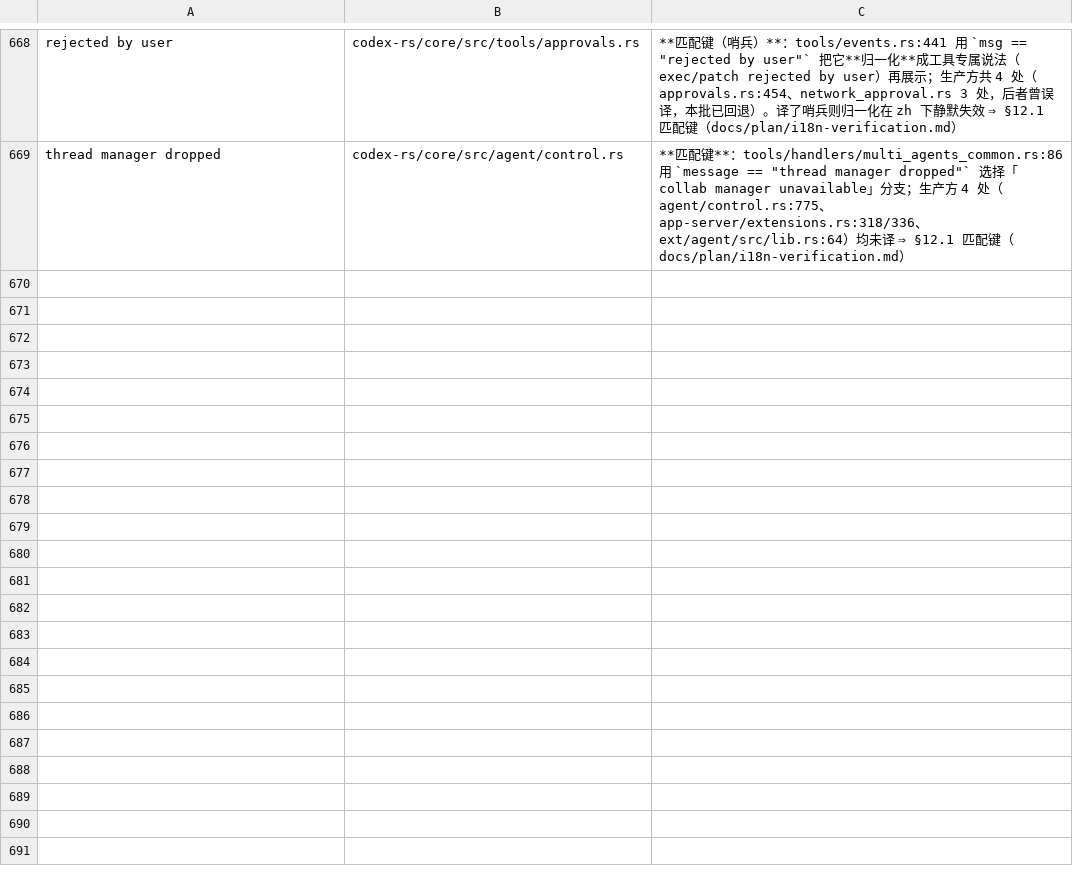
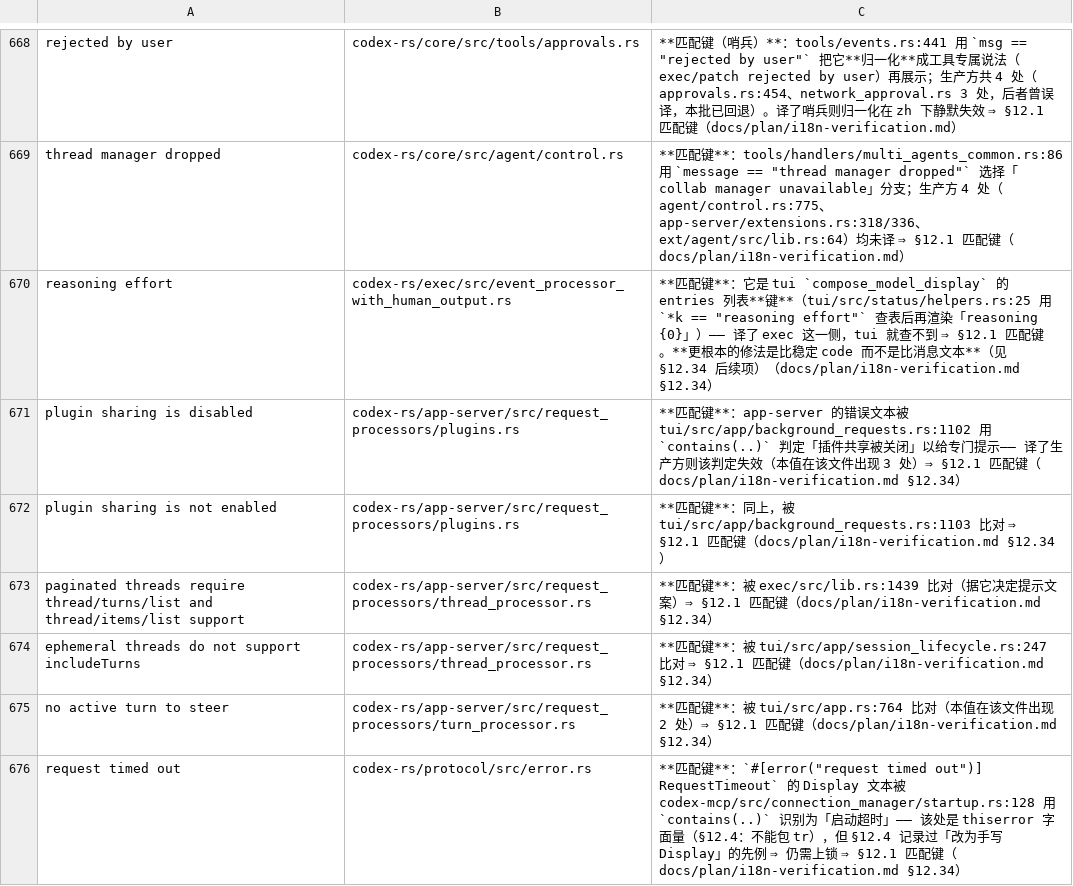
Before and after one commit to clearnature/codex, a TSV file: codex-rs/i18n/not-translated-unwrapped.tsv, drawn as a sheet; only a part is shown, gaps mark what is left out; the diff names each change by its address in the sheet, - before the commit and + after, or states it on an @@ line.

Commit message:
i18n: make the match-key audit a --traps flag and lock the repo-wide producers
scripts/i18n_todo.py --traps lists values that some code compares against
(internal:match) while their producers are still untranslated candidates,
printing the producer, the value and the comparison site. It found 10 such
producers outside core (exec, app-server, protocol): a lookup key
('reasoning effort'), TUI-side contains() checks on app-server error text and
the protocol's 'request timed out' matched by the MCP startup path. All are now
registered by value, so no later batch can translate a producer and silently
disable the comparison.

```diff
--- a/codex-rs/i18n/not-translated-unwrapped.tsv
+++ b/codex-rs/i18n/not-translated-unwrapped.tsv
+row 670: reasoning effort | codex-rs/exec/src/event_processor_with_human_output.rs | **匹配键**：它是 tui `compose_model_display` 的 entries 列表**键**（tui/src/status/helpers.rs:25 用 `*k == "reasoning effort"` 查表后再渲染「reasoning {0}」）—— 译了 exec 这一侧，tui 就查不到 ⇒ §12.1 匹配键。**更根本的修法是比稳定 code 而不是比消息文本**（见 §12.34 后续项）（docs/plan/i18n-verification.md §12.34）
+row 671: plugin sharing is disabled | codex-rs/app-server/src/request_processors/plugins.rs | **匹配键**：app-server 的错误文本被 tui/src/app/background_requests.rs:1102 用 `contains(..)` 判定「插件共享被关闭」以给专门提示—— 译了生产方则该判定失效（本值在该文件出现 3 处）⇒ §12.1 匹配键（docs/plan/i18n-verification.md §12.34）
+row 672: plugin sharing is not enabled | codex-rs/app-server/src/request_processors/plugins.rs | **匹配键**：同上，被 tui/src/app/background_requests.rs:1103 比对 ⇒ §12.1 匹配键（docs/plan/i18n-verification.md §12.34）
+row 673: paginated threads require thread/turns/list and thread/items/list support | codex-rs/app-server/src/request_processors/thread_processor.rs | **匹配键**：被 exec/src/lib.rs:1439 比对（据它决定提示文案）⇒ §12.1 匹配键（docs/plan/i18n-verification.md §12.34）
+row 674: ephemeral threads do not support includeTurns | codex-rs/app-server/src/request_processors/thread_processor.rs | **匹配键**：被 tui/src/app/session_lifecycle.rs:247 比对 ⇒ §12.1 匹配键（docs/plan/i18n-verification.md §12.34）
+row 675: no active turn to steer | codex-rs/app-server/src/request_processors/turn_processor.rs | **匹配键**：被 tui/src/app.rs:764 比对（本值在该文件出现 2 处）⇒ §12.1 匹配键（docs/plan/i18n-verification.md §12.34）
+row 676: request timed out | codex-rs/protocol/src/error.rs | **匹配键**：`#[error("request timed out")] RequestTimeout` 的 Display 文本被 codex-mcp/src/connection_manager/startup.rs:128 用 `contains(..)` 识别为「启动超时」—— 该处是 thiserror 字面量（§12.4：不能包 tr），但 §12.4 记录过「改为手写 Display」的先例 ⇒ 仍需上锁 ⇒ §12.1 匹配键（docs/plan/i18n-verification.md §12.34）
```
Also changed, not shown: 2 other files.
